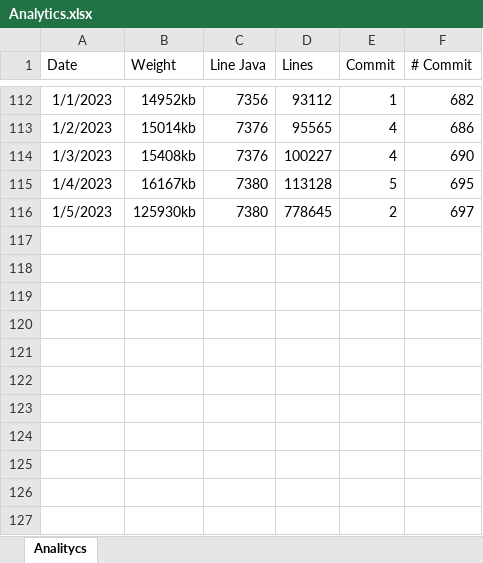
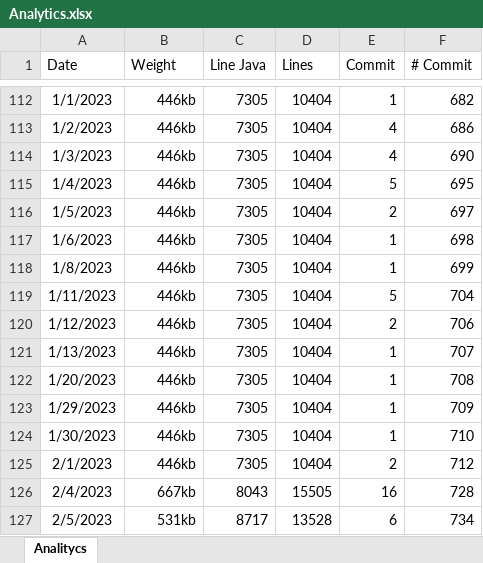
Before and after one commit to Chiara183/Sportify, an Excel workbook: Document/Documentation/Analytics.xlsx, sheet Analitycs, drawn as a sheet; only a part is shown, gaps mark what is left out; values as stored, in another font and other column widths than the file's, no borders; table styles not drawn; the diff covers the shown part only; the diff names each change by its address in the sheet, - before the commit and + after, or states it on an @@ line.

```diff
--- a/Document/Documentation/Analytics.xlsx (sheet Analitycs)
+++ b/Document/Documentation/Analytics.xlsx (sheet Analitycs)
-B112 (Weight): 14952kb
+B112 (Weight): 446kb
-C112 (Line Java): 7356
+C112 (Line Java): 7305
-D112 (Lines): 93112
+D112 (Lines): 10404
-B113 (Weight): 15014kb
+B113 (Weight): 446kb
-C113:C114 (Line Java): 7376
+C113:C114 (Line Java): 7305
-D113 (Lines): 95565
+D113 (Lines): 10404
-B114 (Weight): 15408kb
+B114 (Weight): 446kb
-D114 (Lines): 100227
+D114 (Lines): 10404
-B115 (Weight): 16167kb
+B115 (Weight): 446kb
-C115:C116 (Line Java): 7380
+C115:C116 (Line Java): 7305
-D115 (Lines): 113128
+D115 (Lines): 10404
-B116 (Weight): 125930kb
+B116 (Weight): 446kb
-D116 (Lines): 778645
+D116 (Lines): 10404
+row 117: 1/6/2023 | 446kb | 7305 | 10404 | 1 | 698
+row 118: 1/8/2023 | 446kb | 7305 | 10404 | 1 | 699
+row 119: 1/11/2023 | 446kb | 7305 | 10404 | 5 | 704
+row 120: 1/12/2023 | 446kb | 7305 | 10404 | 2 | 706
+row 121: 1/13/2023 | 446kb | 7305 | 10404 | 1 | 707
+row 122: 1/20/2023 | 446kb | 7305 | 10404 | 1 | 708
+row 123: 1/29/2023 | 446kb | 7305 | 10404 | 1 | 709
+row 124: 1/30/2023 | 446kb | 7305 | 10404 | 1 | 710
+row 125: 2/1/2023 | 446kb | 7305 | 10404 | 2 | 712
+row 126: 2/4/2023 | 667kb | 8043 | 15505 | 16 | 728
+row 127: 2/5/2023 | 531kb | 8717 | 13528 | 6 | 734
```
Also changed, not shown: 35 edited cells elsewhere in this sheet, 30 other files.
